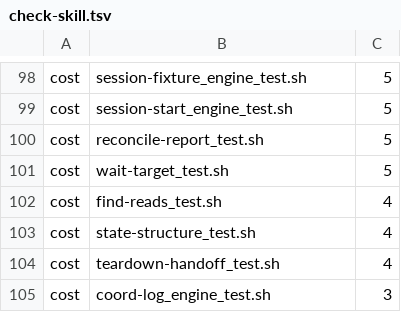
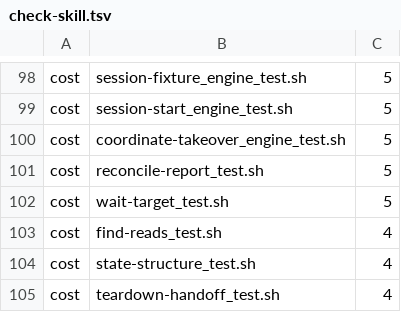
Before and after one commit to tsukumogami/shirabe, a TSV file: skills/coordinate/check-skill.tsv, drawn as a sheet; only a part is shown, gaps mark what is left out; the shorter side is filled out with more unchanged rows; the diff names each change by its address in the sheet, - before the commit and + after, or states it on an @@ line.

Commit message:
fix(coordinate): add the cost row for coordinate-takeover_engine_test.sh
The takeover suite landed with no row in check-skill.tsv, so check-skill_test.sh fails its cost-rows check whenever the skill gate runs. The row takes 5, the figure its neighbouring coordinate-open engine suites carry, until the suite is measured with the rest.

```diff
--- a/skills/coordinate/check-skill.tsv
+++ b/skills/coordinate/check-skill.tsv
+row 100: cost | coordinate-takeover_engine_test.sh | 5
```
